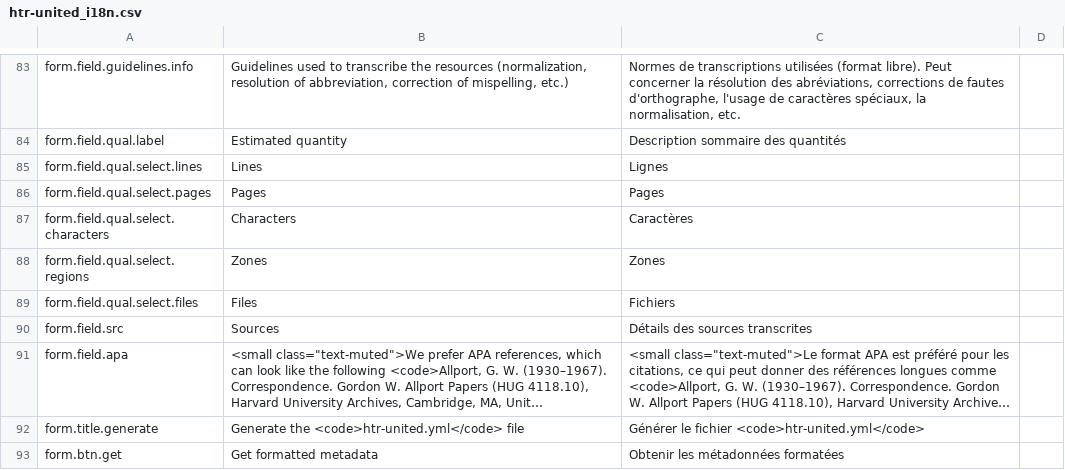
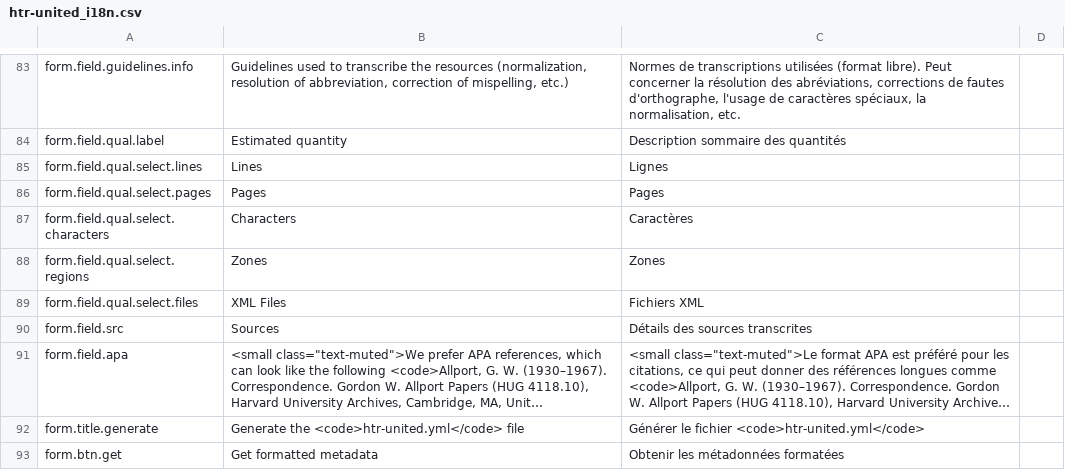
Before and after one commit to OCR-D/gt-metadata, a CSV file: assets/vanilla-i18n/htr-united_i18n.csv, drawn as a sheet; only a part is shown, gaps mark what is left out; long unchanged cells end in ….

```diff
--- a/assets/vanilla-i18n/htr-united_i18n.csv
+++ b/assets/vanilla-i18n/htr-united_i18n.csv
@@ -169,3 +169,3 @@ form.field.qual.select.characters,"Characters","Caractères"
 form.field.qual.select.regions,"Zones","Zones"
-form.field.qual.select.files,"Files","Fichiers"
+form.field.qual.select.files,"XML Files","Fichiers XML"
 form.field.src,Sources,Détails des sources transcrites
```
Also changed, not shown: 3 other files.
